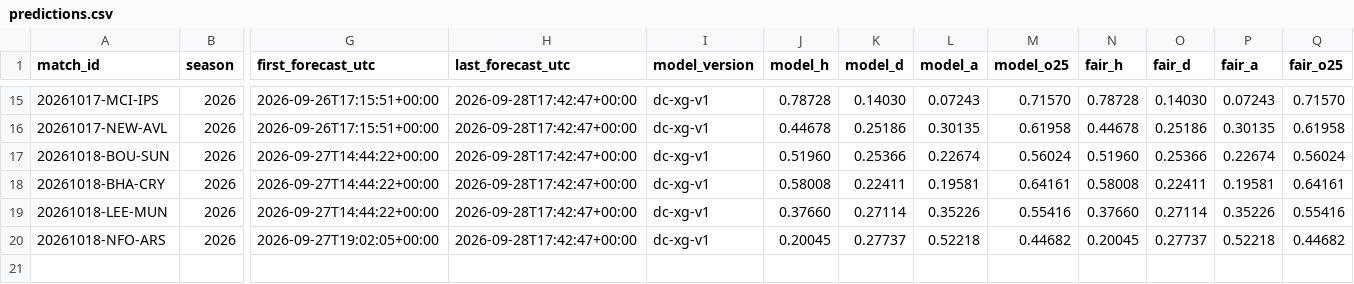
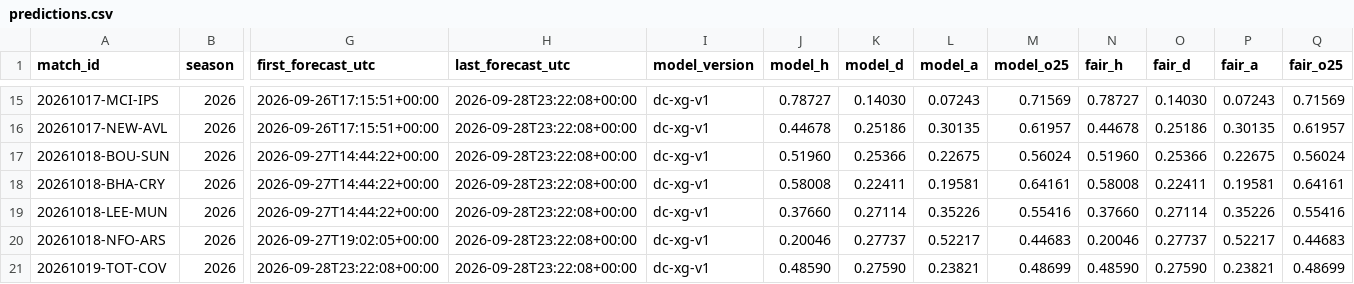
Before and after one commit to mahmedken/betting-analytics, a CSV file: data/ledger/predictions.csv, drawn as a sheet; only a part is shown, gaps mark what is left out; rows hold the shown columns only; the diff covers the shown part only; the diff names each change by its address in the sheet, - before the commit and + after, or states it on an @@ line.

```diff
--- a/data/ledger/predictions.csv
+++ b/data/ledger/predictions.csv
-H15:H20 (last_forecast_utc): 2026-09-28T17:42:47+00:00
+H15:H20 (last_forecast_utc): 2026-09-28T23:22:08+00:00
-J15 (model_h): 0.78728
+J15 (model_h): 0.78727
-M15 (model_o25): 0.71570
+M15 (model_o25): 0.71569
-N15 (fair_h): 0.78728
+N15 (fair_h): 0.78727
-Q15 (fair_o25): 0.71570
+Q15 (fair_o25): 0.71569
-M16 (model_o25): 0.61958
+M16 (model_o25): 0.61957
-Q16 (fair_o25): 0.61958
+Q16 (fair_o25): 0.61957
-L17 (model_a): 0.22674
+L17 (model_a): 0.22675
-P17 (fair_a): 0.22674
+P17 (fair_a): 0.22675
-J20 (model_h): 0.20045
+J20 (model_h): 0.20046
-L20 (model_a): 0.52218
+L20 (model_a): 0.52217
-M20 (model_o25): 0.44682
+M20 (model_o25): 0.44683
-N20 (fair_h): 0.20045
+N20 (fair_h): 0.20046
-P20 (fair_a): 0.52218
+P20 (fair_a): 0.52217
-Q20 (fair_o25): 0.44682
+Q20 (fair_o25): 0.44683
+row 21: 20261019-TOT-COV | 2026 | 2026-09-28T23:22:08+00:00 | 2026-09-28T23:22:08+00:00 | dc-xg-v1 | 0.48590 | 0.27590 | 0.23821 | 0.48699 | 0.48590 | 0.27590 | 0.23821 | 0.48699
```
Also changed, not shown: 67 edited cells elsewhere in this file, data/ledger/afcon_predictions.csv, 9 other files.
